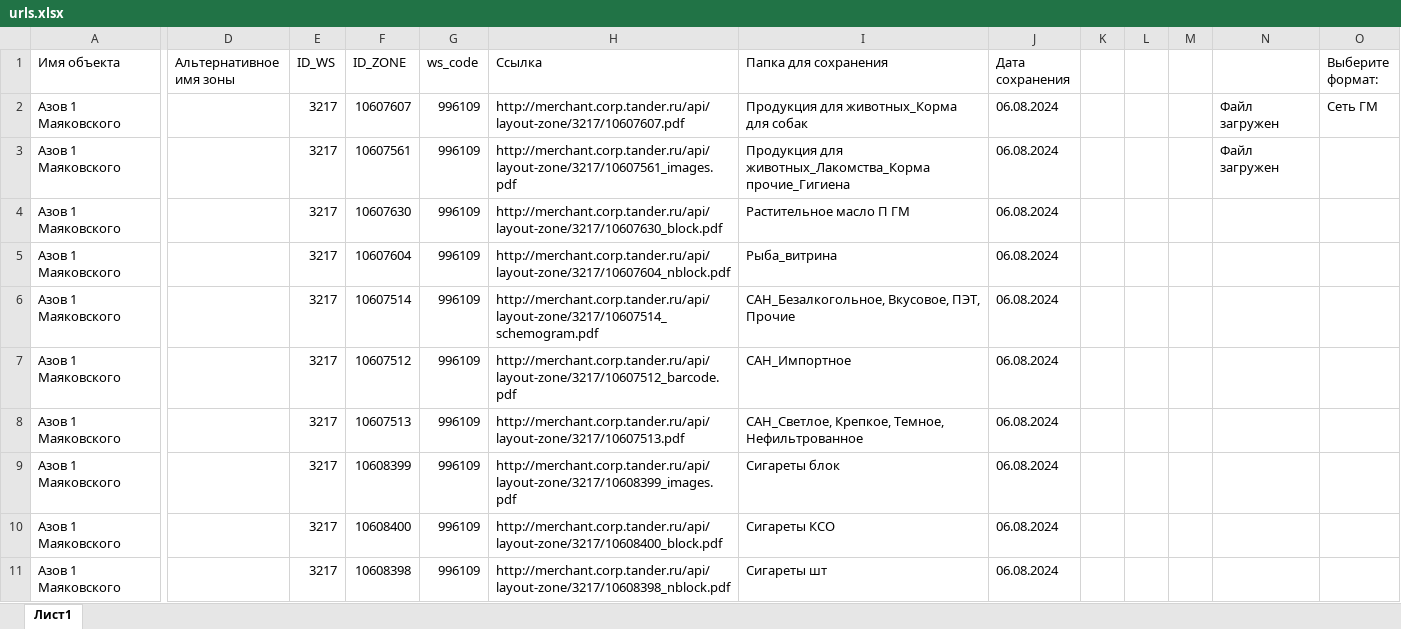
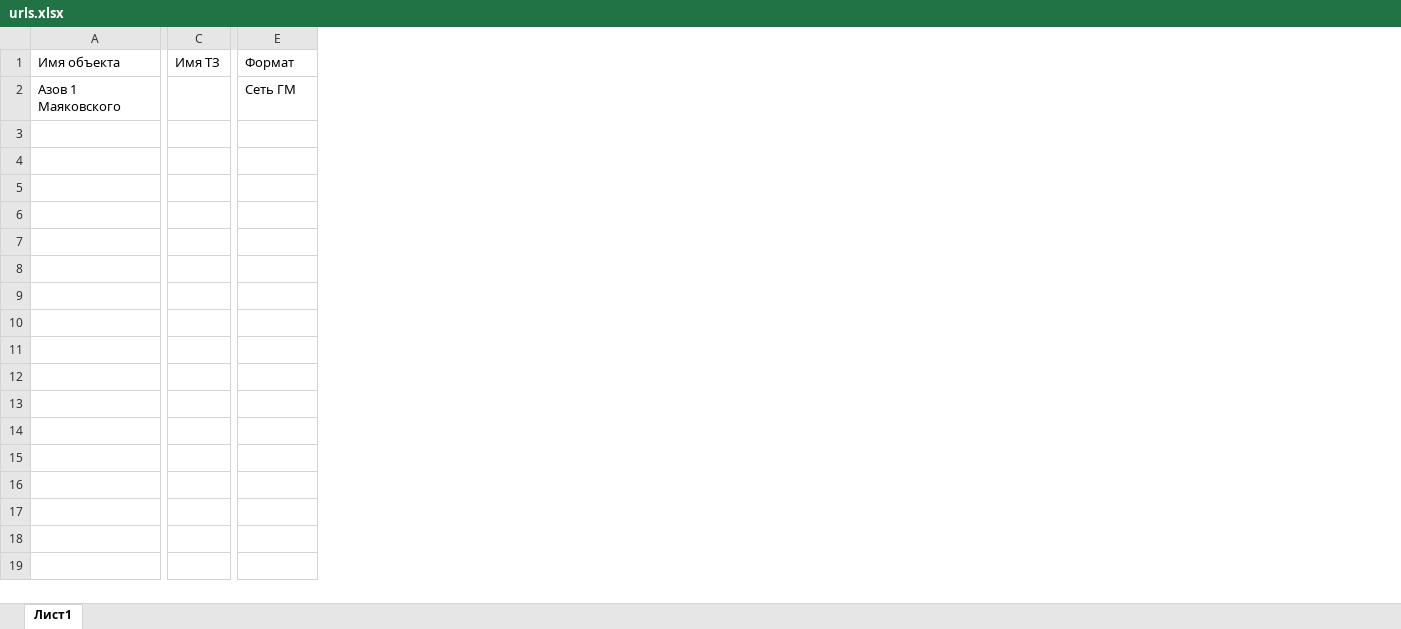
Before and after one commit to Balavath/pdf_downloader, an Excel workbook: urls.xlsx, sheet Лист1, drawn as a sheet; only a part is shown, gaps mark what is left out; values as stored, in another font and other column widths than the file's, no borders; removed rows and columns are numbered as before the commit, all else as after; rows hold the shown columns only; the diff covers the shown part only; the diff names each change by its address in the sheet, - before the commit and + after, or states it on an @@ line.

```diff
--- a/urls.xlsx (sheet Лист1)
+++ b/urls.xlsx (sheet Лист1)
+column C (Имя ТЗ), empty
-column D (Альтернативное имя зоны), empty
-column E (ID_WS), row 2: 3217
-column F (ID_ZONE), row 2: 10607607
-column G (ws_code), row 2: 996109
-column H (Ссылка), row 2: http://merchant.corp.tander.ru/api/layout-zone/3217/10607607.pdf
-column I (Папка для сохранения), row 2: Продукция для животных_Корма для собак
-column J (Дата сохранения), row 2: 06.08.2024
-column K, empty
-column L, empty
-column M, empty
-column N, row 2: Файл загружен
-E1: Выберите формат:
+E1: Формат
-row 3: Азов 1 Маяковского |  | 3217 | 10607561 | 996109 | http://merchant.corp.tander.ru/api/layout-zone/3217/10607561_images.pdf | Продукция для животных_Лакомства_Корма прочие_Гигиена | 06.08.2024 |  |  |  | Файл загружен
-row 4: Азов 1 Маяковского |  | 3217 | 10607630 | 996109 | http://merchant.corp.tander.ru/api/layout-zone/3217/10607630_block.pdf | Растительное масло П ГМ | 06.08.2024
-row 5: Азов 1 Маяковского |  | 3217 | 10607604 | 996109 | http://merchant.corp.tander.ru/api/layout-zone/3217/10607604_nblock.pdf | Рыба_витрина | 06.08.2024
-row 6: Азов 1 Маяковского |  | 3217 | 10607514 | 996109 | http://merchant.corp.tander.ru/api/layout-zone/3217/10607514_schemogram.pdf | САН_Безалкогольное, Вкусовое, ПЭТ, Прочие | 06.08.2024
-row 7: Азов 1 Маяковского |  | 3217 | 10607512 | 996109 | http://merchant.corp.tander.ru/api/layout-zone/3217/10607512_barcode.pdf | САН_Импортное | 06.08.2024
-row 8: Азов 1 Маяковского |  | 3217 | 10607513 | 996109 | http://merchant.corp.tander.ru/api/layout-zone/3217/10607513.pdf | САН_Светлое, Крепкое, Темное, Нефильтрованное | 06.08.2024
-row 9: Азов 1 Маяковского |  | 3217 | 10608399 | 996109 | http://merchant.corp.tander.ru/api/layout-zone/3217/10608399_images.pdf | Сигареты блок | 06.08.2024
-row 10: Азов 1 Маяковского |  | 3217 | 10608400 | 996109 | http://merchant.corp.tander.ru/api/layout-zone/3217/10608400_block.pdf | Сигареты КСО | 06.08.2024
-row 11: Азов 1 Маяковского |  | 3217 | 10608398 | 996109 | http://merchant.corp.tander.ru/api/layout-zone/3217/10608398_nblock.pdf | Сигареты шт | 06.08.2024
```
Also changed, not shown: 65 removed rows and 4 removed columns elsewhere in this sheet, 5 other files.
